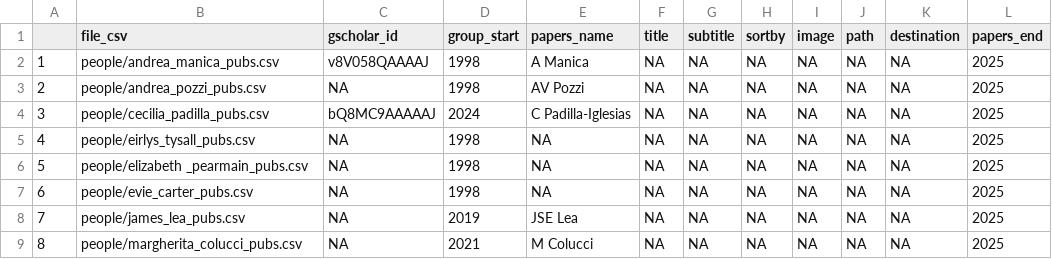
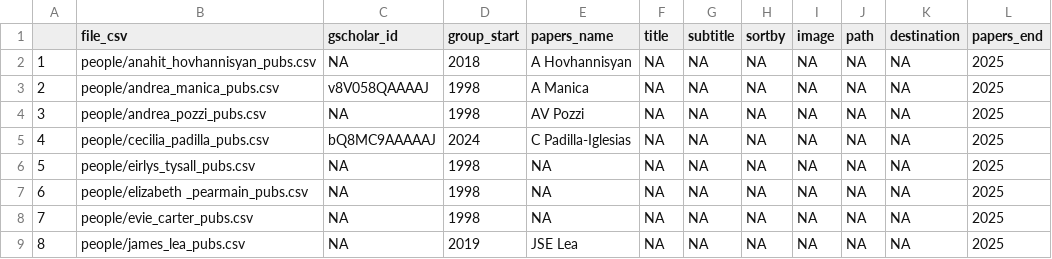
Before and after one commit to EvolEcolGroup/website, a CSV file: papers/people_metadata.csv, drawn as a sheet; only a part is shown; the shorter side is filled out with more unchanged rows; addresses are those after the commit; the diff names each change by its address in the sheet, - before the commit and + after, or states it on an @@ line.

```diff
--- a/papers/people_metadata.csv
+++ b/papers/people_metadata.csv
+row 2: 1 | people/anahit_hovhannisyan_pubs.csv | NA | 2018 | A Hovhannisyan | NA | NA | NA | NA | NA | NA | 2025
@@ column A renumbered from row 3 down @@
```
Also changed, not shown: papers/group_pubs.csv, people/andrea_manica_pubs.csv, 6 other files.
